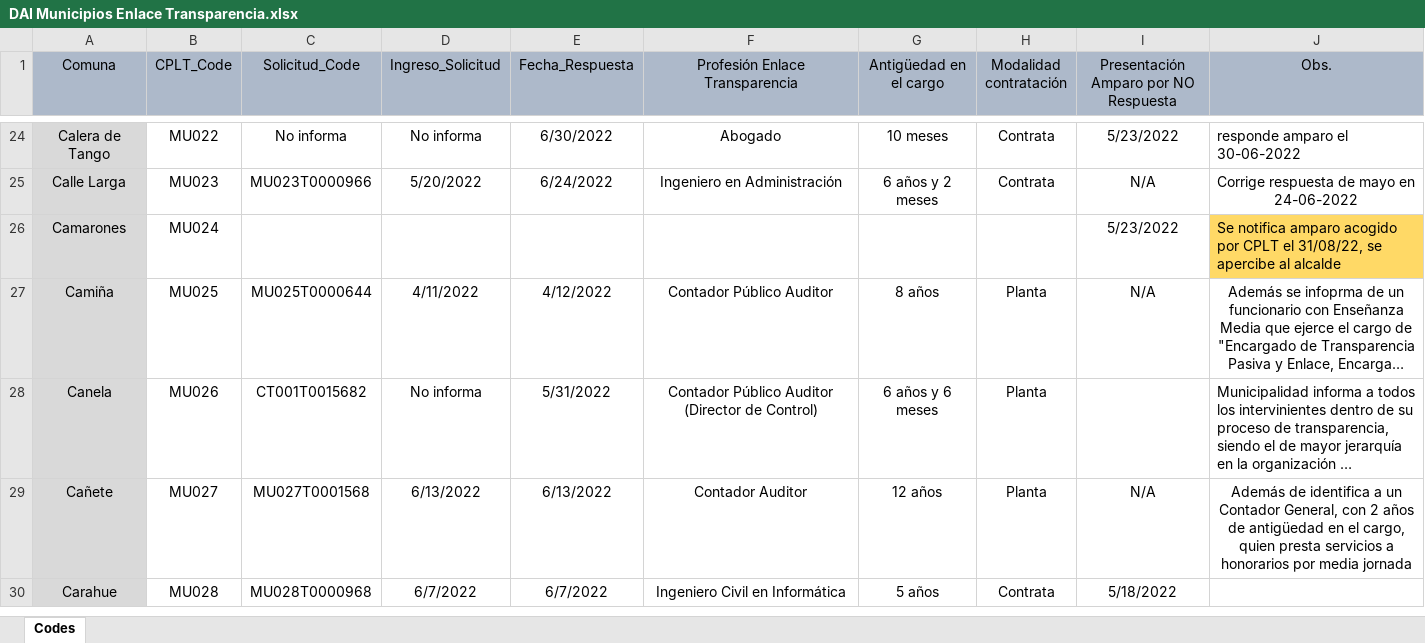
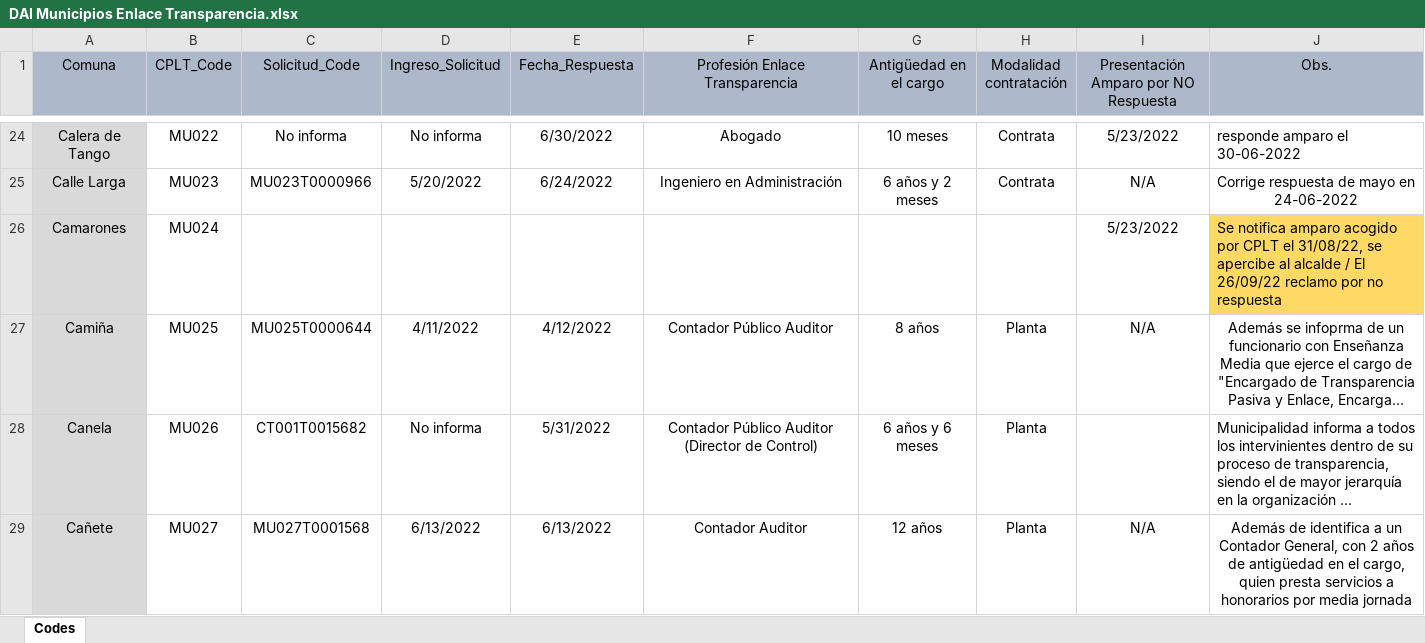
Before and after one commit to bgonzalezbustamante/local-gov-indicators, an Excel workbook: data/raw/CPLT/Request/DAI Municipios Enlace Transparencia.xlsx, sheet Codes, drawn as a sheet; only a part is shown, gaps mark what is left out; the shorter side is filled out with more unchanged rows; long unchanged cells end in …; values as stored, in another font and other column widths than the file's, no borders; the diff covers the shown part only; the diff names each change by its address in the sheet, - before the commit and + after, or states it on an @@ line.

```diff
--- a/data/raw/CPLT/Request/DAI Municipios Enlace Transparencia.xlsx (sheet Codes)
+++ b/data/raw/CPLT/Request/DAI Municipios Enlace Transparencia.xlsx (sheet Codes)
-J26 (Obs.): …al alcalde
+J26 (Obs.): …al alcalde / El 26/09/22 reclamo por no respuesta
```
Also changed, not shown: 5 edited cells elsewhere in this sheet.
